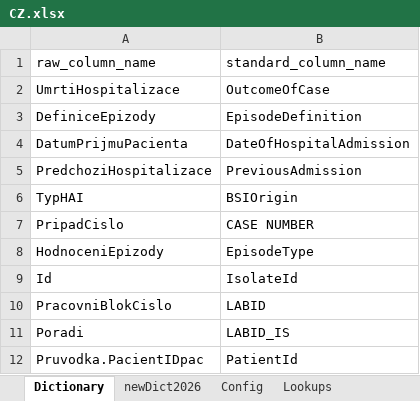
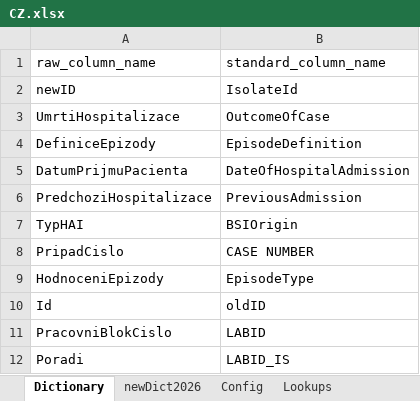
Before and after one commit to Epiconcept-Paris/EHR-BSI, an Excel workbook: reference/dictionaries/CZ.xlsx, sheet Dictionary, drawn as a sheet; only a part is shown; the shorter side is filled out with more unchanged rows; values as stored, in another font and other column widths than the file's, no borders; addresses are those after the commit; the diff names each change by its address in the sheet, - before the commit and + after, or states it on an @@ line.

```diff
--- a/reference/dictionaries/CZ.xlsx (sheet Dictionary)
+++ b/reference/dictionaries/CZ.xlsx (sheet Dictionary)
+row 2: newID | IsolateId
-B10 (standard_column_name): IsolateId
+B10 (standard_column_name): oldID
```
Also changed, not shown: 1 other file.
